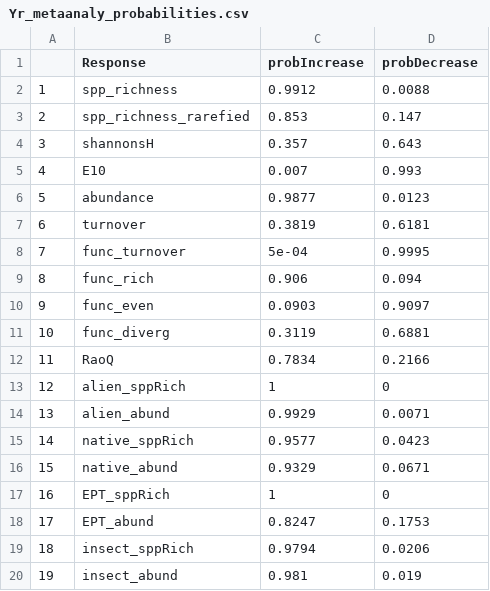
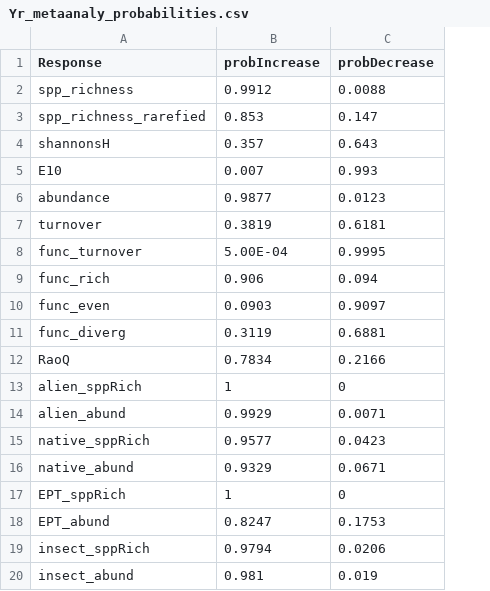
Before and after one commit to Ewelti/EuroAquaticMacroInverts, a CSV file: outputs/Yr_metaanaly_probabilities.csv, drawn as a sheet; removed rows and columns are numbered as before the commit, all else as after; the diff names each change by its address in the sheet, - before the commit and + after, or states it on an @@ line.

```diff
--- a/outputs/Yr_metaanaly_probabilities.csv
+++ b/outputs/Yr_metaanaly_probabilities.csv
-column A, rows 2-20: 1 | 2 | 3 | 4 | 5 | 6 | 7 | 8 | 9 | 10 | 11 | 12 | 13 | 14 | 15 | 16 | 17 | 18 | 19
-B8 (probIncrease): 5e-04
+B8 (probIncrease): 5.00E-04
```
Also changed, not shown: outputs/Yr_metaanaly_Ests.csv.
